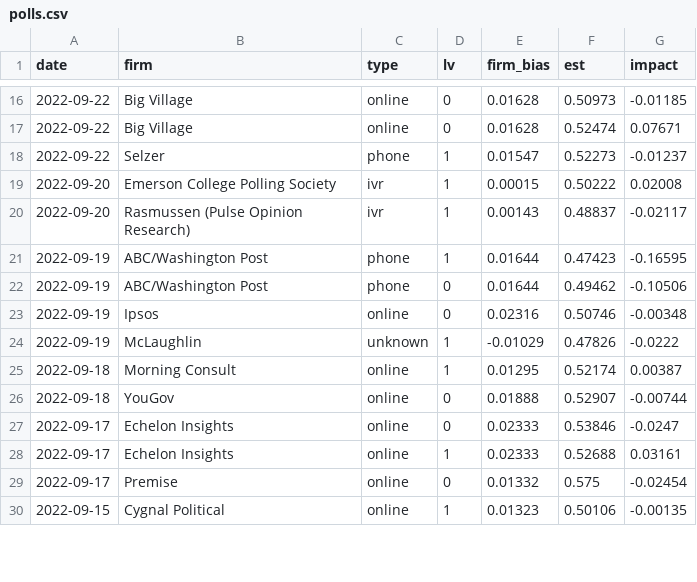
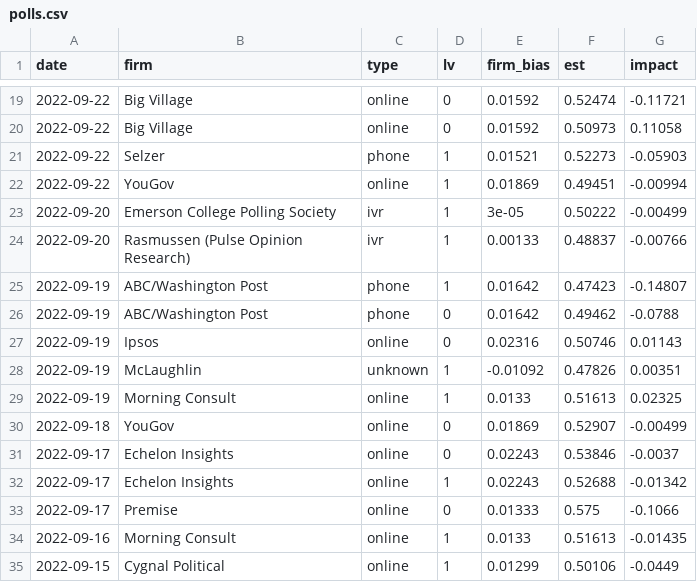
Before and after one commit to CoryMcCartan/midterms-22, a CSV file: docs/polls.csv, drawn as a sheet; only a part is shown, gaps mark what is left out; the diff covers the shown part only.

```diff
--- a/docs/polls.csv
+++ b/docs/polls.csv
@@ -16,15 +19,17 @@ date,firm,type,lv,firm_bias,est,impact
-2022-09-22,Big Village,online,0,0.01628,0.50973,-0.01185
-2022-09-22,Big Village,online,0,0.01628,0.52474,0.07671
-2022-09-22,Selzer,phone,1,0.01547,0.52273,-0.01237
-2022-09-20,Emerson College Polling Society,ivr,1,0.00015,0.50222,0.02008
-2022-09-20,Rasmussen (Pulse Opinion Research),ivr,1,0.00143,0.48837,-0.02117
-2022-09-19,ABC/Washington Post,phone,1,0.01644,0.47423,-0.16595
-2022-09-19,ABC/Washington Post,phone,0,0.01644,0.49462,-0.10506
-2022-09-19,Ipsos,online,0,0.02316,0.50746,-0.00348
-2022-09-19,McLaughlin,unknown,1,-0.01029,0.47826,-0.0222
-2022-09-18,Morning Consult,online,1,0.01295,0.52174,0.00387
-2022-09-18,YouGov,online,0,0.01888,0.52907,-0.00744
-2022-09-17,Echelon Insights,online,0,0.02333,0.53846,-0.0247
-2022-09-17,Echelon Insights,online,1,0.02333,0.52688,0.03161
-2022-09-17,Premise,online,0,0.01332,0.575,-0.02454
-2022-09-15,Cygnal Political,online,1,0.01323,0.50106,-0.00135
+2022-09-22,Big Village,online,0,0.01592,0.52474,-0.11721
+2022-09-22,Big Village,online,0,0.01592,0.50973,0.11058
+2022-09-22,Selzer,phone,1,0.01521,0.52273,-0.05903
+2022-09-22,YouGov,online,1,0.01869,0.49451,-0.00994
+2022-09-20,Emerson College Polling Society,ivr,1,3e-05,0.50222,-0.00499
+2022-09-20,Rasmussen (Pulse Opinion Research),ivr,1,0.00133,0.48837,-0.00766
+2022-09-19,ABC/Washington Post,phone,1,0.01642,0.47423,-0.14807
+2022-09-19,ABC/Washington Post,phone,0,0.01642,0.49462,-0.0788
+2022-09-19,Ipsos,online,0,0.02316,0.50746,0.01143
+2022-09-19,McLaughlin,unknown,1,-0.01092,0.47826,0.00351
+2022-09-19,Morning Consult,online,1,0.0133,0.51613,0.02325
+2022-09-18,YouGov,online,0,0.01869,0.52907,-0.00499
+2022-09-17,Echelon Insights,online,0,0.02243,0.53846,-0.0037
+2022-09-17,Echelon Insights,online,1,0.02243,0.52688,-0.01342
+2022-09-17,Premise,online,0,0.01333,0.575,-0.1066
+2022-09-16,Morning Consult,online,1,0.0133,0.51613,-0.01435
+2022-09-15,Cygnal Political,online,1,0.01299,0.50106,-0.0449
```
Also changed, not shown: 4 added rows, 6 removed rows and 62 edited cells elsewhere in this file, docs/history.csv, docs/house_districts.csv, 17 other files.
